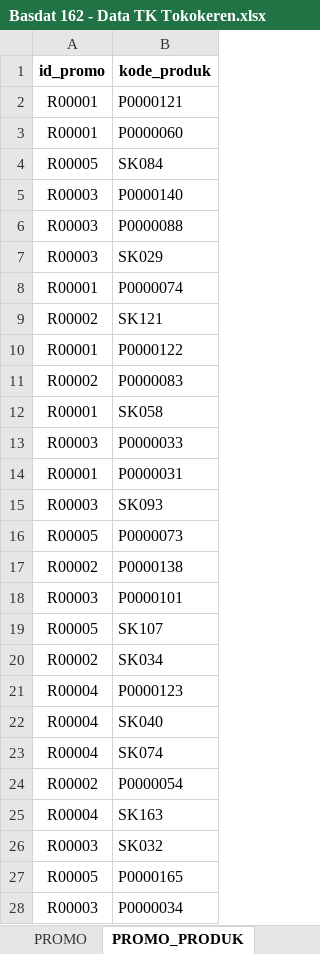
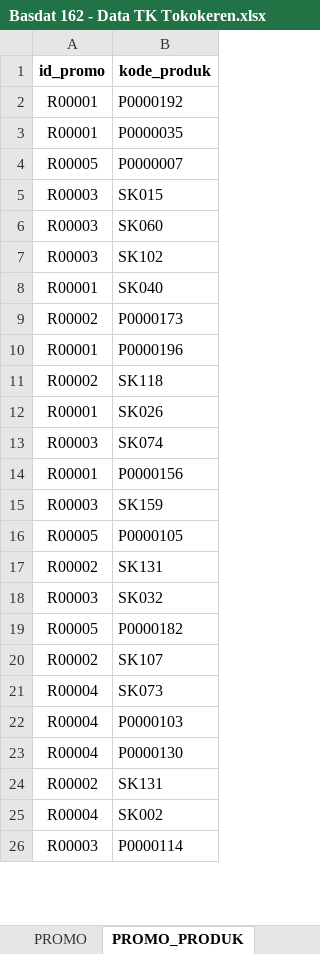
Before and after one commit to hafizh19adnan/tk-basdat, an Excel workbook: raw-data[excel-csv]/Basdat 162 - Data TK Tokokeren.xlsx, sheet PROMO_PRODUK, drawn as a sheet; only a part is shown; values as stored, in another font and other column widths than the file's, no borders; removed rows and columns are numbered as before the commit, all else as after; the diff covers the shown part only; the diff names each change by its address in the sheet, - before the commit and + after, or states it on an @@ line.

```diff
--- a/raw-data[excel-csv]/Basdat 162 - Data TK Tokokeren.xlsx (sheet PROMO_PRODUK)
+++ b/raw-data[excel-csv]/Basdat 162 - Data TK Tokokeren.xlsx (sheet PROMO_PRODUK)
-B2 (kode_produk): P0000121
+B2 (kode_produk): P0000192
-B3 (kode_produk): P0000060
+B3 (kode_produk): P0000035
-B4 (kode_produk): SK084
+B4 (kode_produk): P0000007
-B5 (kode_produk): P0000140
+B5 (kode_produk): SK015
-B6 (kode_produk): P0000088
+B6 (kode_produk): SK060
-B7 (kode_produk): SK029
+B7 (kode_produk): SK102
-B8 (kode_produk): P0000074
+B8 (kode_produk): SK040
-B9 (kode_produk): SK121
+B9 (kode_produk): P0000173
-B10 (kode_produk): P0000122
+B10 (kode_produk): P0000196
-B11 (kode_produk): P0000083
+B11 (kode_produk): SK118
-B12 (kode_produk): SK058
+B12 (kode_produk): SK026
-B13 (kode_produk): P0000033
+B13 (kode_produk): SK074
-B14 (kode_produk): P0000031
+B14 (kode_produk): P0000156
-B15 (kode_produk): SK093
+B15 (kode_produk): SK159
-B16 (kode_produk): P0000073
+B16 (kode_produk): P0000105
-row 17: R00002 | P0000138
-row 18: R00003 | P0000101
-row 19: R00005 | SK107
-B17 (kode_produk): SK034
+B17 (kode_produk): SK131
-row 21: R00004 | P0000123
-row 22: R00004 | SK040
-row 23: R00004 | SK074
-row 24: R00002 | P0000054
-row 25: R00004 | SK163
-B19 (kode_produk): P0000165
+B19 (kode_produk): P0000182
+row 20: R00002 | SK107
+row 21: R00004 | SK073
+row 22: R00004 | P0000103
+row 23: R00004 | P0000130
+row 24: R00002 | SK131
+row 25: R00004 | SK002
-B26 (kode_produk): P0000034
+B26 (kode_produk): P0000114
```
Also changed, not shown: 31 added rows, 29 removed rows, 1 moved row and 17 edited cells elsewhere in this sheet, sheet TRANSAKSI_PULSA, sheet TRANSAKSI_SHIPPED, sheet KOMENTAR_DISKUSI, sheet PENGGUNA, sheet PELANGGAN, formulas that keep their value.
